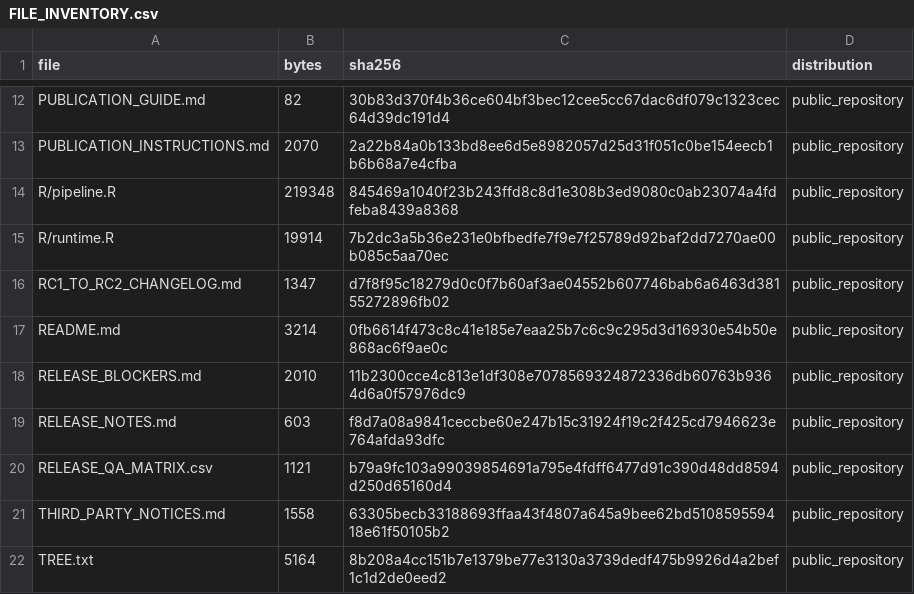
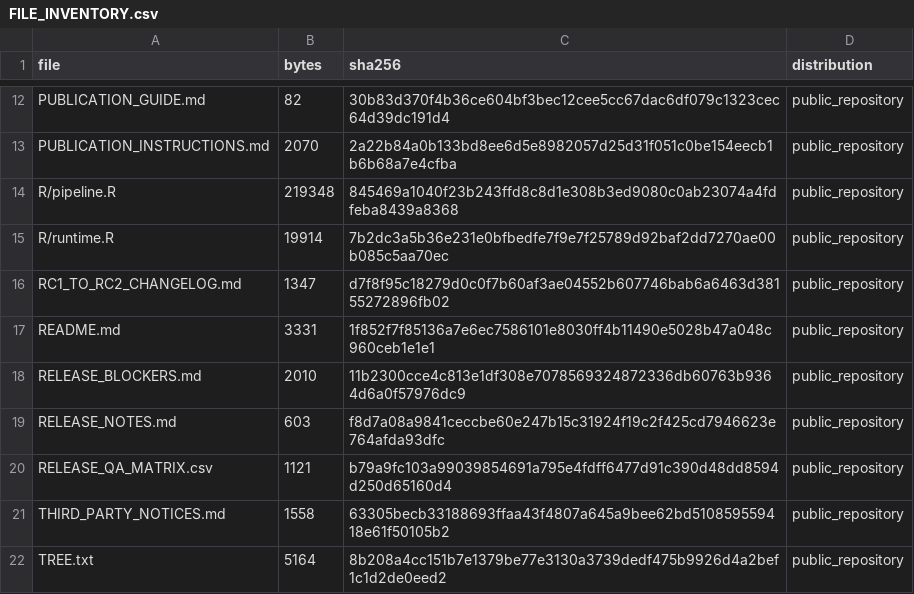
Before and after one commit to nikahasanzad/tcga-brca-rnaseq-clinical-analysis, a CSV file: FILE_INVENTORY.csv, drawn as a sheet; only a part is shown, gaps mark what is left out.

```diff
--- a/FILE_INVENTORY.csv
+++ b/FILE_INVENTORY.csv
@@ -16,3 +16,3 @@ R/runtime.R,19914,7b2dc3a5b36e231e0bfbedfe7f9e7f25789d92baf2dd7270ae00b085c5aa70
 RC1_TO_RC2_CHANGELOG.md,1347,d7f8f95c18279d0c0f7b60af3ae04552b607746bab6a6463d38155272896fb02,public_repository
-README.md,3214,0fb6614f473c8c41e185e7eaa25b7c6c9c295d3d16930e54b50e868ac6f9ae0c,public_repository
+README.md,3331,1f852f7f85136a7e6ec7586101e8030ff4b11490e5028b47a048c960ceb1e1e1,public_repository
 RELEASE_BLOCKERS.md,2010,11b2300cce4c813e1df308e7078569324872336db60763b9364d6a0f57976dc9,public_repository
```
Also changed, not shown: SOURCE_PROVENANCE_MANIFEST.csv, 2 other files.
